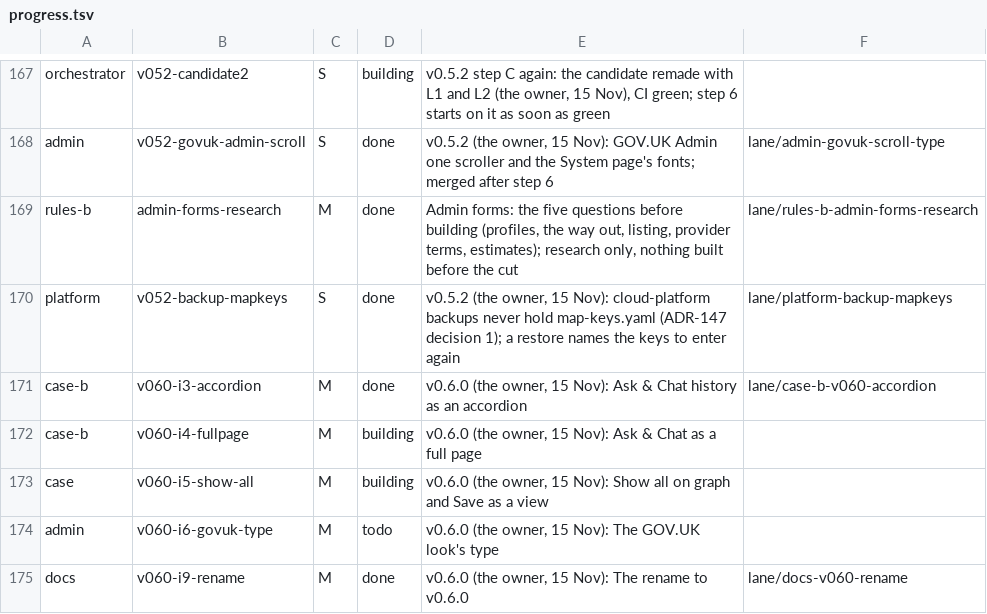
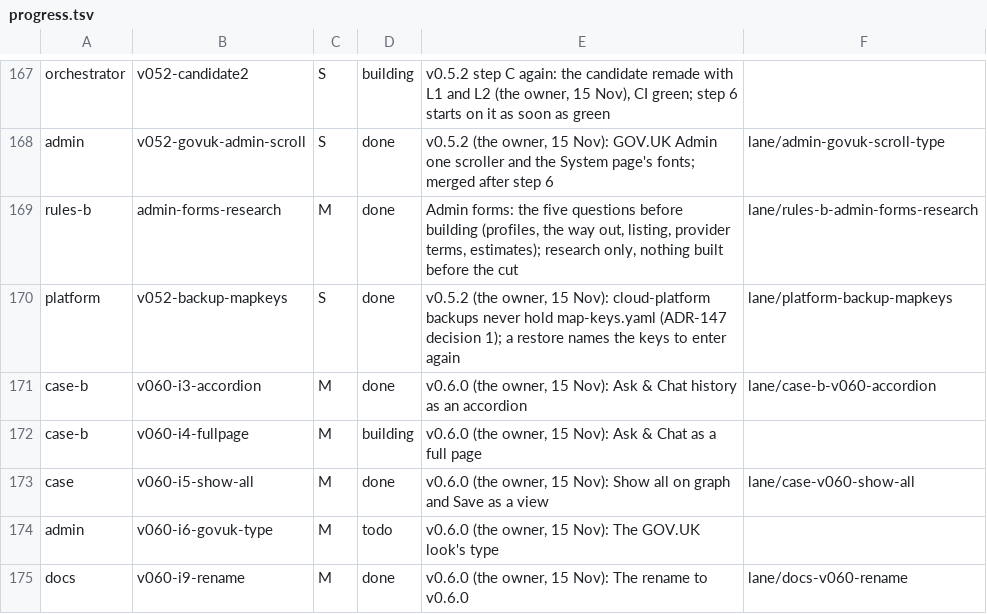
Before and after one commit to aykr/OspreyFlow_Dev, a TSV file: OspreyFlow_Build/process/lanes/progress.tsv, drawn as a sheet; only a part is shown, gaps mark what is left out.

Commit message:
docs(process): 3ffbe25 and 38bf58b landed, i5 done (OspreyFlow_Build/process/lanes/merger/LANDED.md)

```diff
--- a/OspreyFlow_Build/process/lanes/progress.tsv
+++ b/OspreyFlow_Build/process/lanes/progress.tsv
@@ -172,3 +172,3 @@ case-b	v060-i3-accordion	M	done	v0.6.0 (the owner, 15 Nov): Ask & Chat history a
 case-b	v060-i4-fullpage	M	building	v0.6.0 (the owner, 15 Nov): Ask & Chat as a full page
-case	v060-i5-show-all	M	building	v0.6.0 (the owner, 15 Nov): Show all on graph and Save as a view
+case	v060-i5-show-all	M	done	v0.6.0 (the owner, 15 Nov): Show all on graph and Save as a view	lane/case-v060-show-all
 admin	v060-i6-govuk-type	M	todo	v0.6.0 (the owner, 15 Nov): The GOV.UK look's type
```
Also changed, not shown: 1 other file.
